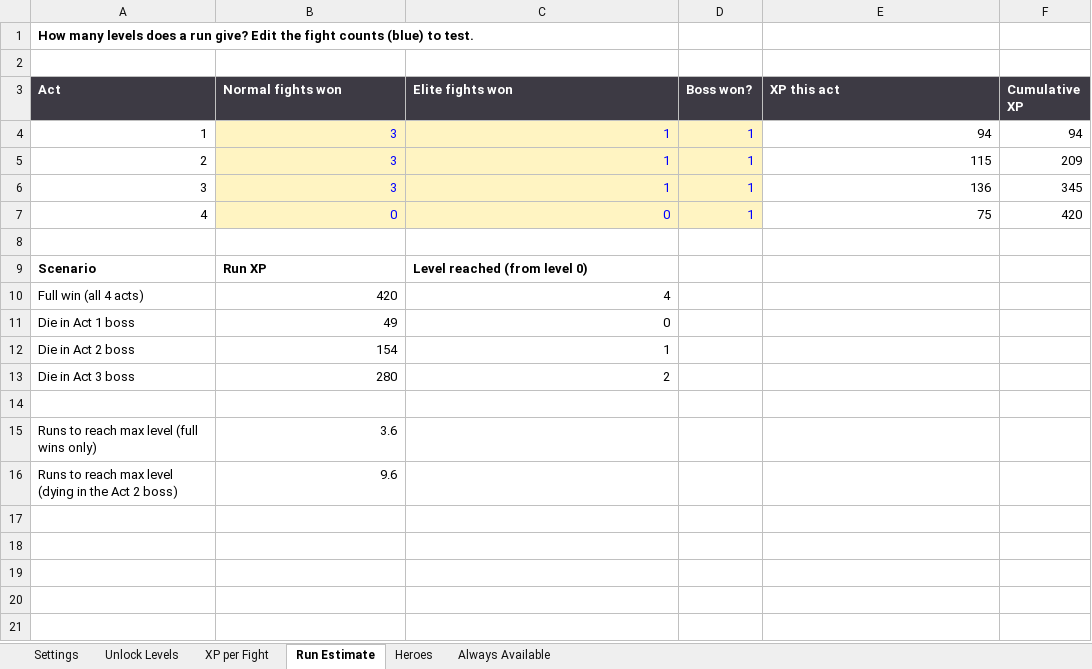
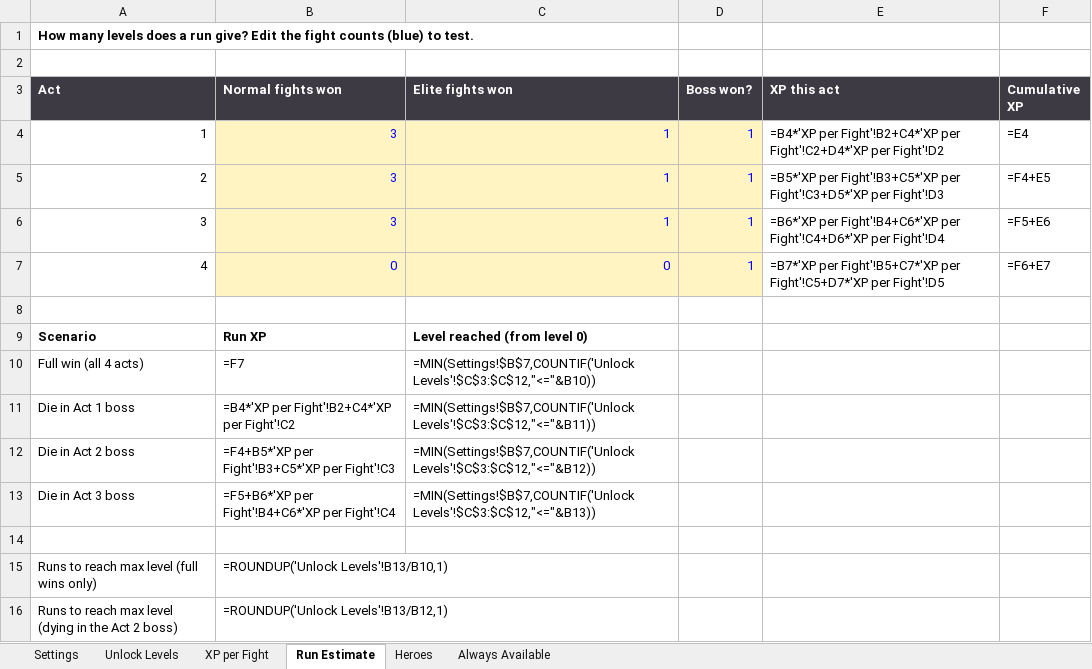
Before and after one commit to FeeVa2498/Lexicore, an Excel workbook: docs/Lexicore_Unlocks.xlsx, sheet Run Estimate, drawn as a sheet; values as stored, in another font and other column widths than the file's, no borders; formulas without a stored value are shown as written; the diff names each change by its address in the sheet, - before the commit and + after, or states it on an @@ line.

```diff
--- a/docs/Lexicore_Unlocks.xlsx (sheet Run Estimate)
+++ b/docs/Lexicore_Unlocks.xlsx (sheet Run Estimate)
-E4 (XP this act): 94
+E4 (XP this act): =B4*'XP per Fight'!B2+C4*'XP per Fight'!C2+D4*'XP per Fight'!D2
-F4 (Cumulative XP): 94
+F4 (Cumulative XP): =E4
-E5 (XP this act): 115
+E5 (XP this act): =B5*'XP per Fight'!B3+C5*'XP per Fight'!C3+D5*'XP per Fight'!D3
-F5 (Cumulative XP): 209
+F5 (Cumulative XP): =F4+E5
-E6 (XP this act): 136
+E6 (XP this act): =B6*'XP per Fight'!B4+C6*'XP per Fight'!C4+D6*'XP per Fight'!D4
-F6 (Cumulative XP): 345
+F6 (Cumulative XP): =F5+E6
-E7 (XP this act): 75
+E7 (XP this act): =B7*'XP per Fight'!B5+C7*'XP per Fight'!C5+D7*'XP per Fight'!D5
-F7 (Cumulative XP): 420
+F7 (Cumulative XP): =F6+E7
-B10 (Normal fights won): 420
+B10 (Normal fights won): =F7
-C10 (Elite fights won): 4
+C10 (Elite fights won): =MIN(Settings!$B$7,COUNTIF('Unlock Levels'!$C$3:$C$12,"<="&B10))
-B11 (Normal fights won): 49
+B11 (Normal fights won): =B4*'XP per Fight'!B2+C4*'XP per Fight'!C2
-C11 (Elite fights won): 0
+C11 (Elite fights won): =MIN(Settings!$B$7,COUNTIF('Unlock Levels'!$C$3:$C$12,"<="&B11))
-B12 (Normal fights won): 154
+B12 (Normal fights won): =F4+B5*'XP per Fight'!B3+C5*'XP per Fight'!C3
-C12 (Elite fights won): 1
+C12 (Elite fights won): =MIN(Settings!$B$7,COUNTIF('Unlock Levels'!$C$3:$C$12,"<="&B12))
-B13 (Normal fights won): 280
+B13 (Normal fights won): =F5+B6*'XP per Fight'!B4+C6*'XP per Fight'!C4
-C13 (Elite fights won): 2
+C13 (Elite fights won): =MIN(Settings!$B$7,COUNTIF('Unlock Levels'!$C$3:$C$12,"<="&B13))
-B15 (Normal fights won): 3.6
+B15 (Normal fights won): =ROUNDUP('Unlock Levels'!B13/B10,1)
-B16 (Normal fights won): 9.6
+B16 (Normal fights won): =ROUNDUP('Unlock Levels'!B13/B12,1)
```
Also changed, not shown: sheet Always Available, sheet Unlock Levels, sheet XP per Fight, 24 other files.
